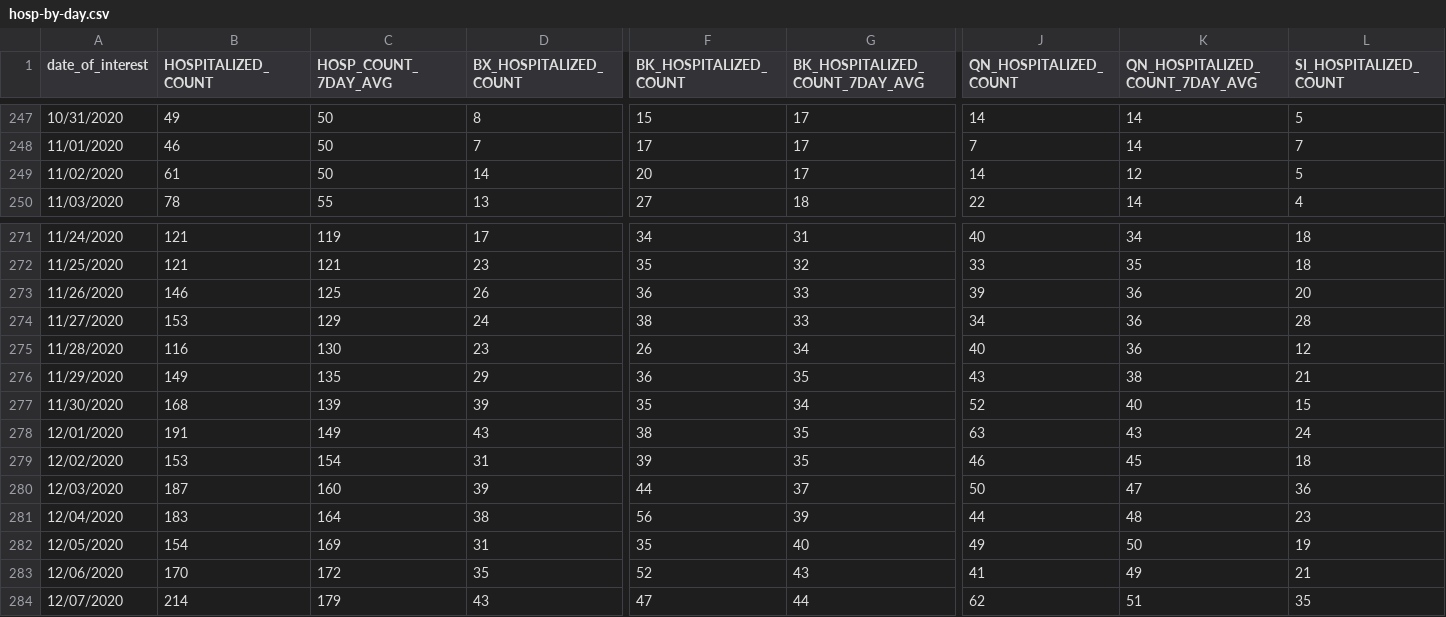
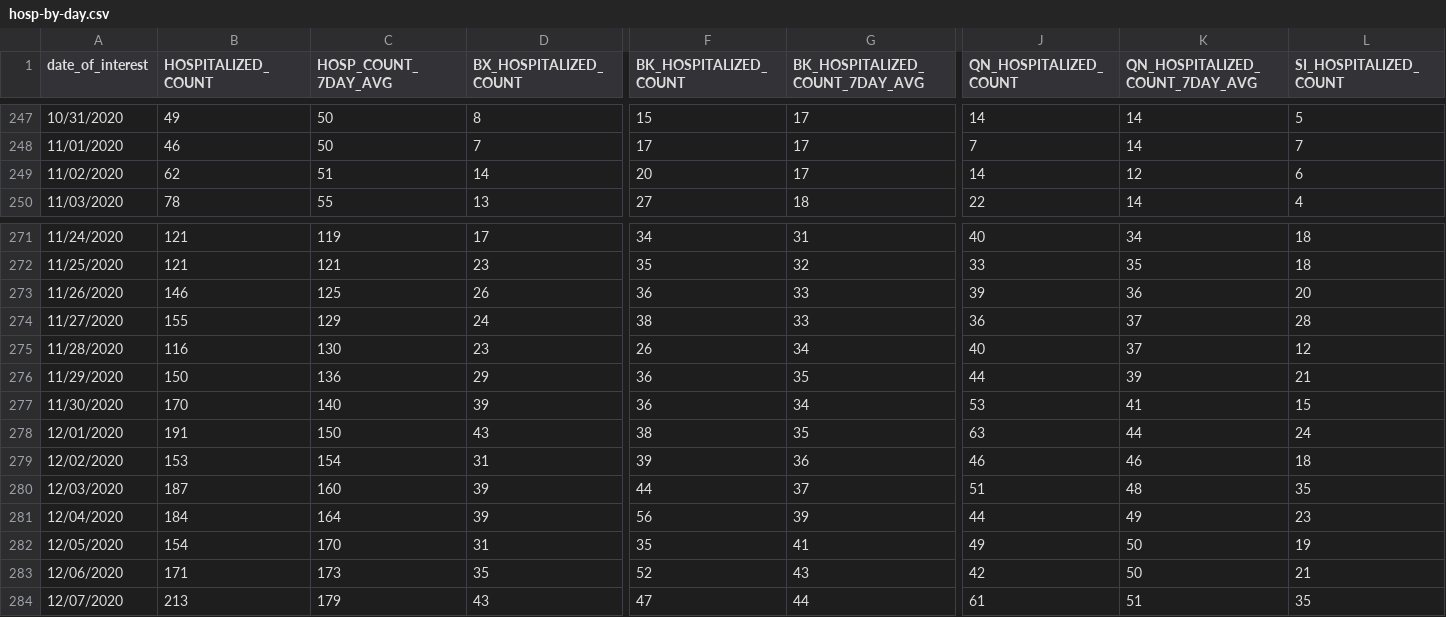
Before and after one commit to nychealth/coronavirus-data, a CSV file: trends/hosp-by-day.csv, drawn as a sheet; only a part is shown, gaps mark what is left out; the diff covers the shown part only; the diff names each change by its address in the sheet, - before the commit and + after, or states it on an @@ line.

```diff
--- a/trends/hosp-by-day.csv
+++ b/trends/hosp-by-day.csv
-B249 (HOSPITALIZED_COUNT): 61
+B249 (HOSPITALIZED_COUNT): 62
-C249 (HOSP_COUNT_7DAY_AVG): 50
+C249 (HOSP_COUNT_7DAY_AVG): 51
-L249 (SI_HOSPITALIZED_COUNT): 5
+L249 (SI_HOSPITALIZED_COUNT): 6
-B274 (HOSPITALIZED_COUNT): 153
+B274 (HOSPITALIZED_COUNT): 155
-J274 (QN_HOSPITALIZED_COUNT): 34
+J274 (QN_HOSPITALIZED_COUNT): 36
-K274:K275 (QN_HOSPITALIZED_COUNT_7DAY_AVG): 36
+K274:K275 (QN_HOSPITALIZED_COUNT_7DAY_AVG): 37
-B276 (HOSPITALIZED_COUNT): 149
+B276 (HOSPITALIZED_COUNT): 150
-C276 (HOSP_COUNT_7DAY_AVG): 135
+C276 (HOSP_COUNT_7DAY_AVG): 136
-J276 (QN_HOSPITALIZED_COUNT): 43
+J276 (QN_HOSPITALIZED_COUNT): 44
-K276 (QN_HOSPITALIZED_COUNT_7DAY_AVG): 38
+K276 (QN_HOSPITALIZED_COUNT_7DAY_AVG): 39
-B277 (HOSPITALIZED_COUNT): 168
+B277 (HOSPITALIZED_COUNT): 170
-C277 (HOSP_COUNT_7DAY_AVG): 139
+C277 (HOSP_COUNT_7DAY_AVG): 140
-F277 (BK_HOSPITALIZED_COUNT): 35
+F277 (BK_HOSPITALIZED_COUNT): 36
-J277 (QN_HOSPITALIZED_COUNT): 52
+J277 (QN_HOSPITALIZED_COUNT): 53
-K277 (QN_HOSPITALIZED_COUNT_7DAY_AVG): 40
+K277 (QN_HOSPITALIZED_COUNT_7DAY_AVG): 41
-C278 (HOSP_COUNT_7DAY_AVG): 149
+C278 (HOSP_COUNT_7DAY_AVG): 150
-K278 (QN_HOSPITALIZED_COUNT_7DAY_AVG): 43
+K278 (QN_HOSPITALIZED_COUNT_7DAY_AVG): 44
-G279 (BK_HOSPITALIZED_COUNT_7DAY_AVG): 35
+G279 (BK_HOSPITALIZED_COUNT_7DAY_AVG): 36
-K279 (QN_HOSPITALIZED_COUNT_7DAY_AVG): 45
+K279 (QN_HOSPITALIZED_COUNT_7DAY_AVG): 46
-J280 (QN_HOSPITALIZED_COUNT): 50
+J280 (QN_HOSPITALIZED_COUNT): 51
-K280 (QN_HOSPITALIZED_COUNT_7DAY_AVG): 47
+K280 (QN_HOSPITALIZED_COUNT_7DAY_AVG): 48
-L280 (SI_HOSPITALIZED_COUNT): 36
+L280 (SI_HOSPITALIZED_COUNT): 35
-B281 (HOSPITALIZED_COUNT): 183
+B281 (HOSPITALIZED_COUNT): 184
-D281 (BX_HOSPITALIZED_COUNT): 38
+D281 (BX_HOSPITALIZED_COUNT): 39
-K281 (QN_HOSPITALIZED_COUNT_7DAY_AVG): 48
+K281 (QN_HOSPITALIZED_COUNT_7DAY_AVG): 49
-C282 (HOSP_COUNT_7DAY_AVG): 169
+C282 (HOSP_COUNT_7DAY_AVG): 170
-G282 (BK_HOSPITALIZED_COUNT_7DAY_AVG): 40
+G282 (BK_HOSPITALIZED_COUNT_7DAY_AVG): 41
-B283 (HOSPITALIZED_COUNT): 170
+B283 (HOSPITALIZED_COUNT): 171
-C283 (HOSP_COUNT_7DAY_AVG): 172
+C283 (HOSP_COUNT_7DAY_AVG): 173
-J283 (QN_HOSPITALIZED_COUNT): 41
+J283 (QN_HOSPITALIZED_COUNT): 42
-K283 (QN_HOSPITALIZED_COUNT_7DAY_AVG): 49
+K283 (QN_HOSPITALIZED_COUNT_7DAY_AVG): 50
-B284 (HOSPITALIZED_COUNT): 214
+B284 (HOSPITALIZED_COUNT): 213
-J284 (QN_HOSPITALIZED_COUNT): 62
+J284 (QN_HOSPITALIZED_COUNT): 61
```
Also changed, not shown: 1 added row and 91 edited cells elsewhere in this file, trends/cases-by-day.csv, trends/covid-like-illness.csv, 31 other files.
